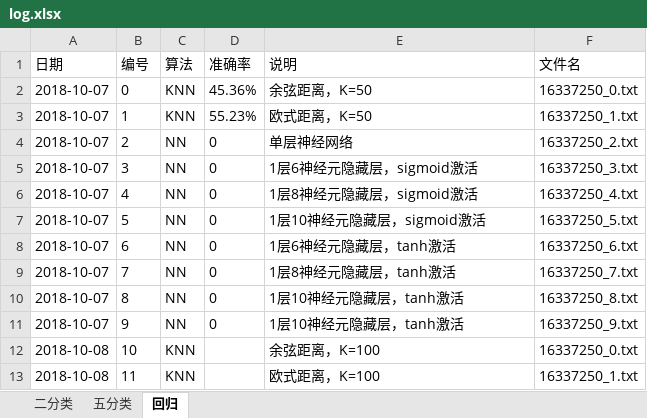
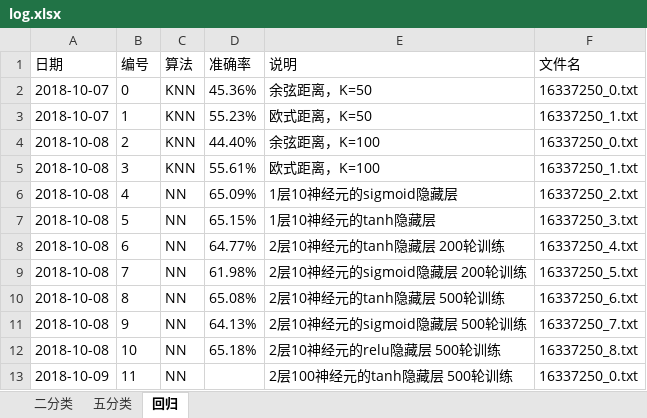
Before and after one commit to npathcheck/project, an Excel workbook: rank/log.xlsx, sheet 回归, drawn as a sheet; values as stored, in another font and other column widths than the file's, no borders; the diff names each change by its address in the sheet, - before the commit and + after, or states it on an @@ line.

```diff
--- a/rank/log.xlsx (sheet 回归)
+++ b/rank/log.xlsx (sheet 回归)
-A4:A11 (日期): 2018-10-07
+A4:A11 (日期): 2018-10-08
-C4:C5 (算法): NN
+C4:C5 (算法): KNN
-D4 (准确率): 0
+D4 (准确率): 44.40%
-E4 (说明): 单层神经网络
+E4 (说明): 余弦距离，K=100
-F4 (文件名): 16337250_2.txt
+F4 (文件名): 16337250_0.txt
-D5 (准确率): 0
+D5 (准确率): 55.61%
-E5 (说明): 1层6神经元隐藏层，sigmoid激活
+E5 (说明): 欧式距离，K=100
-F5 (文件名): 16337250_3.txt
+F5 (文件名): 16337250_1.txt
-D6 (准确率): 0
+D6 (准确率): 65.09%
-E6 (说明): 1层8神经元隐藏层，sigmoid激活
+E6 (说明): 1层10神经元的sigmoid隐藏层
-F6 (文件名): 16337250_4.txt
+F6 (文件名): 16337250_2.txt
-D7 (准确率): 0
+D7 (准确率): 65.15%
-E7 (说明): 1层10神经元隐藏层，sigmoid激活
+E7 (说明): 1层10神经元的tanh隐藏层
-F7 (文件名): 16337250_5.txt
+F7 (文件名): 16337250_3.txt
-D8 (准确率): 0
+D8 (准确率): 64.77%
-E8 (说明): 1层6神经元隐藏层，tanh激活
+E8 (说明): 2层10神经元的tanh隐藏层 200轮训练
-F8 (文件名): 16337250_6.txt
+F8 (文件名): 16337250_4.txt
-D9 (准确率): 0
+D9 (准确率): 61.98%
-E9 (说明): 1层8神经元隐藏层，tanh激活
+E9 (说明): 2层10神经元的sigmoid隐藏层 200轮训练
-F9 (文件名): 16337250_7.txt
+F9 (文件名): 16337250_5.txt
-D10 (准确率): 0
+D10 (准确率): 65.08%
-E10 (说明): 1层10神经元隐藏层，tanh激活
+E10 (说明): 2层10神经元的tanh隐藏层 500轮训练
-F10 (文件名): 16337250_8.txt
+F10 (文件名): 16337250_6.txt
-D11 (准确率): 0
+D11 (准确率): 64.13%
-E11 (说明): 1层10神经元隐藏层，tanh激活
+E11 (说明): 2层10神经元的sigmoid隐藏层 500轮训练
-F11 (文件名): 16337250_9.txt
+F11 (文件名): 16337250_7.txt
-C12:C13 (算法): KNN
+C12:C13 (算法): NN
-D12 (准确率): (empty)
+D12 (准确率): 65.18%
-E12 (说明): 余弦距离，K=100
+E12 (说明): 2层10神经元的relu隐藏层 500轮训练
-F12 (文件名): 16337250_0.txt
+F12 (文件名): 16337250_8.txt
-A13 (日期): 2018-10-08
+A13 (日期): 2018-10-09
-E13 (说明): 欧式距离，K=100
+E13 (说明): 2层100神经元的tanh隐藏层 500轮训练
-F13 (文件名): 16337250_1.txt
+F13 (文件名): 16337250_0.txt
```
Also changed, not shown: sheet 二分类, sheet 五分类, 33 other files.
